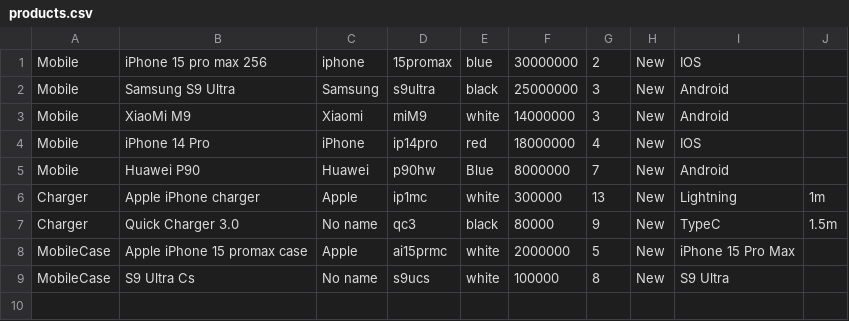
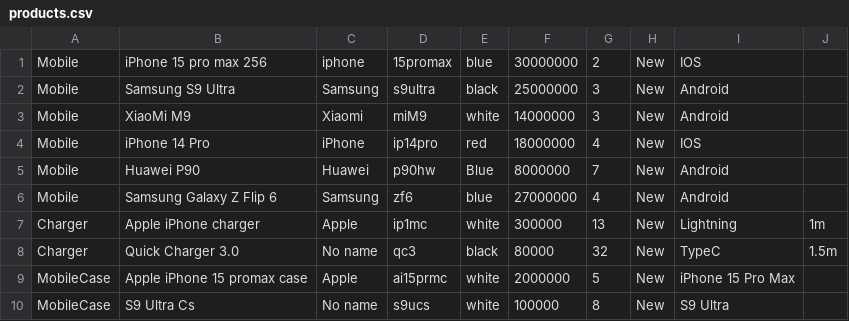
Before and after one commit to Dohoang1/Mobile_Manager_CsMD2, a CSV file: Mobile_Shop_Management/products.csv, drawn as a sheet.

```diff
--- a/Mobile_Shop_Management/products.csv
+++ b/Mobile_Shop_Management/products.csv
@@ -5,4 +5,5 @@ Mobile,iPhone 14 Pro,iPhone,ip14pro,red,18000000,4,New,IOS
 Mobile,Huawei P90,Huawei,p90hw,Blue,8000000,7,New,Android
+Mobile,Samsung Galaxy Z Flip 6,Samsung,zf6,blue,27000000,4,New,Android
 Charger,Apple iPhone charger,Apple,ip1mc,white,300000,13,New,Lightning,1m
-Charger,Quick Charger 3.0,No name,qc3,black,80000,9,New,TypeC,1.5m
+Charger,Quick Charger 3.0,No name,qc3,black,80000,32,New,TypeC,1.5m
 MobileCase,Apple iPhone 15 promax case,Apple,ai15prmc,white,2000000,5,New,iPhone 15 Pro Max
```
Also changed, not shown: 13 other files.
